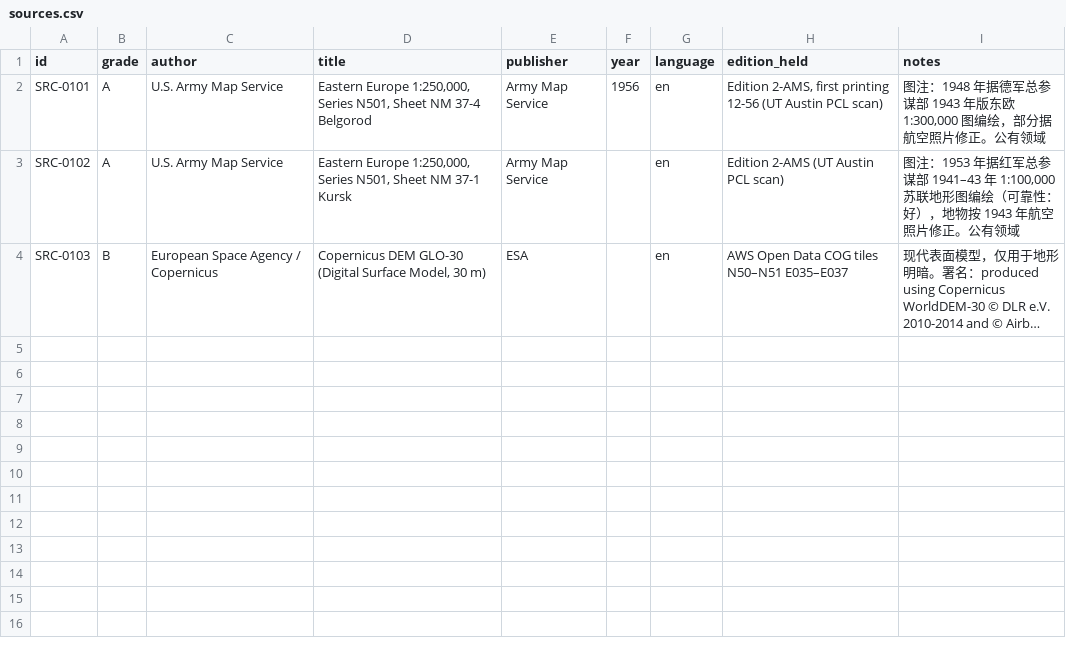
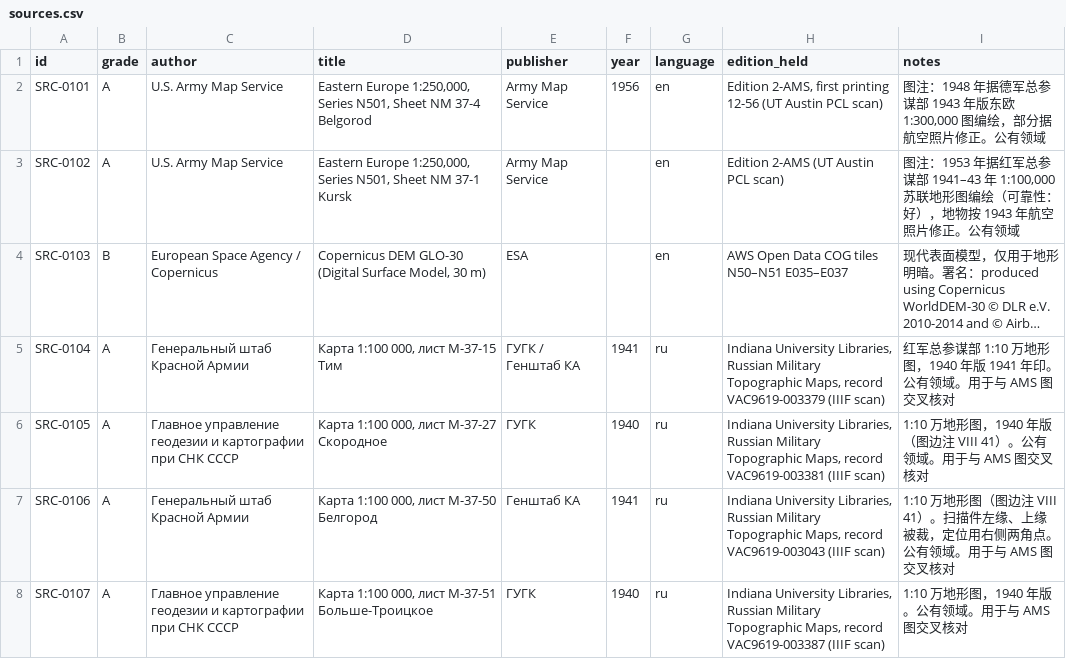
Before and after one commit to wu352947-cmd/claude-, a CSV file: kursk-wargame/game/data/sources.csv, drawn as a sheet; long unchanged cells end in …; the diff names each change by its address in the sheet, - before the commit and + after, or states it on an @@ line.

```diff
--- a/kursk-wargame/game/data/sources.csv
+++ b/kursk-wargame/game/data/sources.csv
+row 5: SRC-0104 | A | Генеральный штаб Красной Армии | Карта 1:100 000, лист M-37-15 Тим | ГУГК / Генштаб КА | 1941 | ru | Indiana University Libraries, Russian Military Topographic Maps, record VAC9619-003379 (IIIF scan) | 红军总参谋部 1:10 万地形图，1940 年版 1941 年印。公有领域。用于与 AMS 图交叉核对
+row 6: SRC-0105 | A | Главное управление геодезии и картографии при СНК СССР | Карта 1:100 000, лист M-37-27 Скородное | ГУГК | 1940 | ru | Indiana University Libraries, Russian Military Topographic Maps, record VAC9619-003381 (IIIF scan) | 1:10 万地形图，1940 年版（图边注 VIII 41）。公有领域。用于与 AMS 图交叉核对
+row 7: SRC-0106 | A | Генеральный штаб Красной Армии | Карта 1:100 000, лист M-37-50 Белгород | Генштаб КА | 1941 | ru | Indiana University Libraries, Russian Military Topographic Maps, record VAC9619-003043 (IIIF scan) | 1:10 万地形图（图边注 VIII 41）。扫描件左缘、上缘被裁，定位用右侧两角点。公有领域。用于与 AMS 图交叉核对
+row 8: SRC-0107 | A | Главное управление геодезии и картографии при СНК СССР | Карта 1:100 000, лист M-37-51 Больше-Троицкое | ГУГК | 1940 | ru | Indiana University Libraries, Russian Military Topographic Maps, record VAC9619-003387 (IIIF scan) | 1:10 万地形图，1940 年版。公有领域。用于与 AMS 图交叉核对
```
Also changed, not shown: 17 other files.
